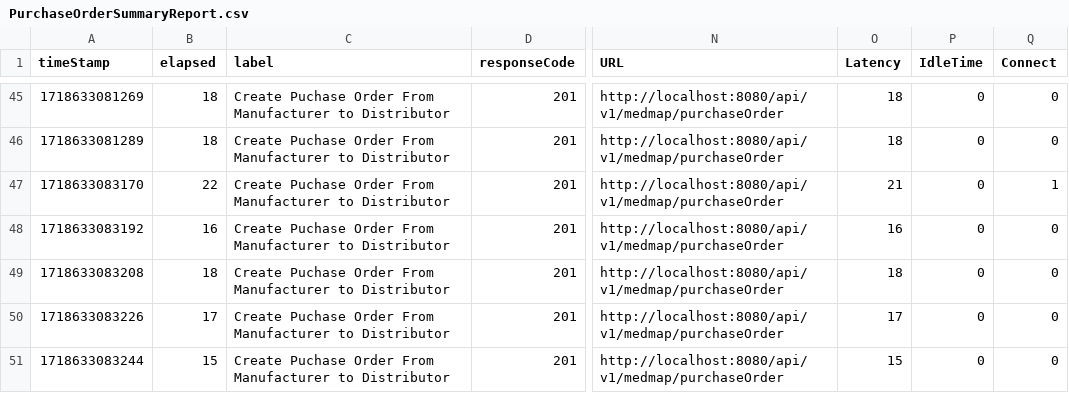
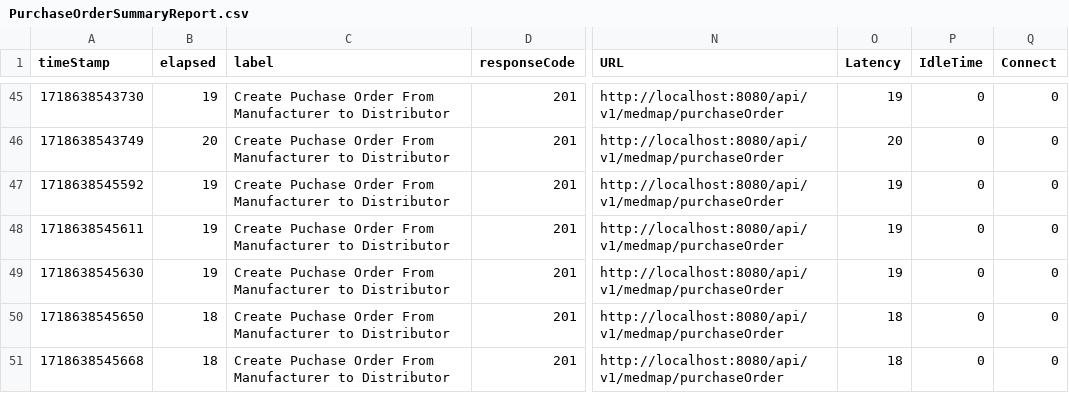
Before and after one commit to Sahil-Sonkar/medmap, a CSV file: src/main/resources/loadtest/PurchaseOrderSummaryReport.csv, drawn as a sheet; only a part is shown, gaps mark what is left out; the diff covers the shown part only; the diff names each change by its address in the sheet, - before the commit and + after, or states it on an @@ line.

```diff
--- a/src/main/resources/loadtest/PurchaseOrderSummaryReport.csv
+++ b/src/main/resources/loadtest/PurchaseOrderSummaryReport.csv
-A45 (timeStamp): 1718633081269
+A45 (timeStamp): 1718638543730
-B45 (elapsed): 18
+B45 (elapsed): 19
-O45 (Latency): 18
+O45 (Latency): 19
-A46 (timeStamp): 1718633081289
+A46 (timeStamp): 1718638543749
-B46 (elapsed): 18
+B46 (elapsed): 20
-O46 (Latency): 18
+O46 (Latency): 20
-A47 (timeStamp): 1718633083170
+A47 (timeStamp): 1718638545592
-B47 (elapsed): 22
+B47 (elapsed): 19
-O47 (Latency): 21
+O47 (Latency): 19
-Q47 (Connect): 1
+Q47 (Connect): 0
-A48 (timeStamp): 1718633083192
+A48 (timeStamp): 1718638545611
-B48 (elapsed): 16
+B48 (elapsed): 19
-O48 (Latency): 16
+O48 (Latency): 19
-A49 (timeStamp): 1718633083208
+A49 (timeStamp): 1718638545630
-B49 (elapsed): 18
+B49 (elapsed): 19
-O49 (Latency): 18
+O49 (Latency): 19
-A50 (timeStamp): 1718633083226
+A50 (timeStamp): 1718638545650
-B50 (elapsed): 17
+B50 (elapsed): 18
-O50 (Latency): 17
+O50 (Latency): 18
-A51 (timeStamp): 1718633083244
+A51 (timeStamp): 1718638545668
-B51 (elapsed): 15
+B51 (elapsed): 18
-O51 (Latency): 15
+O51 (Latency): 18
```
Also changed, not shown: 1 added row, 1 removed row and 122 edited cells elsewhere in this file, src/main/resources/loadtest/PurchaseOrderAggregateReport.csv, 2 other files.
